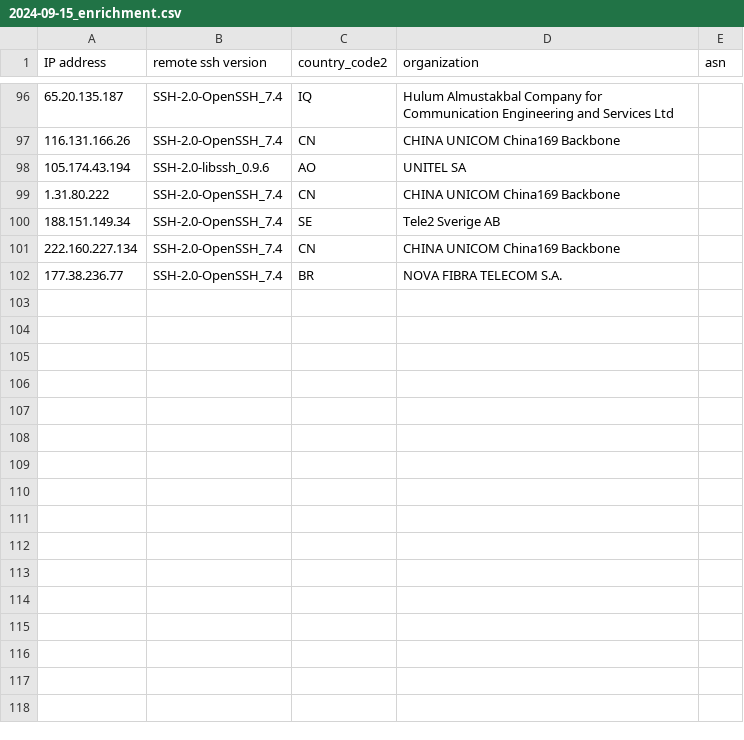
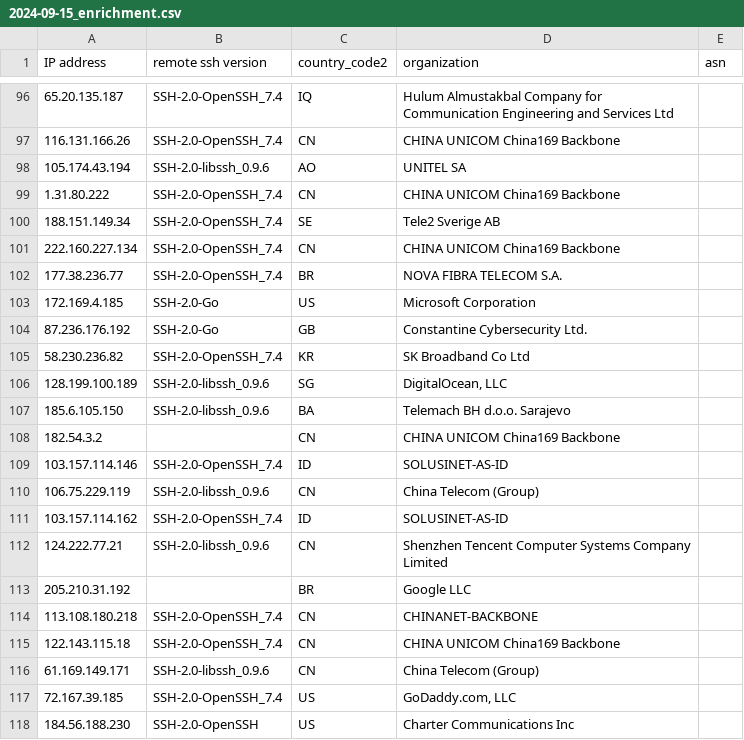
Before and after one commit to euphoria95/cowrie_honeypot_results, a CSV file: 2024-09-15_enrichment.csv, drawn as a sheet; only a part is shown, gaps mark what is left out; the diff names each change by its address in the sheet, - before the commit and + after, or states it on an @@ line.

Commit message:
Update enrichment data for 2024-09-15

```diff
--- a/2024-09-15_enrichment.csv
+++ b/2024-09-15_enrichment.csv
+row 103: 172.169.4.185 | SSH-2.0-Go | US | Microsoft Corporation
+row 104: 87.236.176.192 | SSH-2.0-Go | GB | Constantine Cybersecurity Ltd.
+row 105: 58.230.236.82 | SSH-2.0-OpenSSH_7.4 | KR | SK Broadband Co Ltd
+row 106: 128.199.100.189 | SSH-2.0-libssh_0.9.6 | SG | DigitalOcean, LLC
+row 107: 185.6.105.150 | SSH-2.0-libssh_0.9.6 | BA | Telemach BH d.o.o. Sarajevo
+row 108: 182.54.3.2 |  | CN | CHINA UNICOM China169 Backbone
+row 109: 103.157.114.146 | SSH-2.0-OpenSSH_7.4 | ID | SOLUSINET-AS-ID
+row 110: 106.75.229.119 | SSH-2.0-libssh_0.9.6 | CN | China Telecom (Group)
+row 111: 103.157.114.162 | SSH-2.0-OpenSSH_7.4 | ID | SOLUSINET-AS-ID
+row 112: 124.222.77.21 | SSH-2.0-libssh_0.9.6 | CN | Shenzhen Tencent Computer Systems Company Limited
+row 113: 205.210.31.192 |  | BR | Google LLC
+row 114: 113.108.180.218 | SSH-2.0-OpenSSH_7.4 | CN | CHINANET-BACKBONE
+row 115: 122.143.115.18 | SSH-2.0-OpenSSH_7.4 | CN | CHINA UNICOM China169 Backbone
+row 116: 61.169.149.171 | SSH-2.0-libssh_0.9.6 | CN | China Telecom (Group)
+row 117: 72.167.39.185 | SSH-2.0-OpenSSH_7.4 | US | GoDaddy.com, LLC
+row 118: 184.56.188.230 | SSH-2.0-OpenSSH | US | Charter Communications Inc
```
